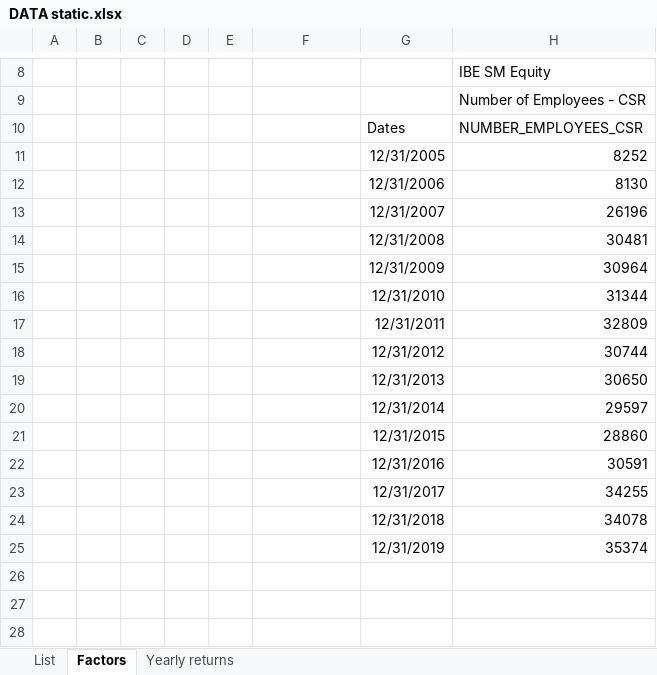
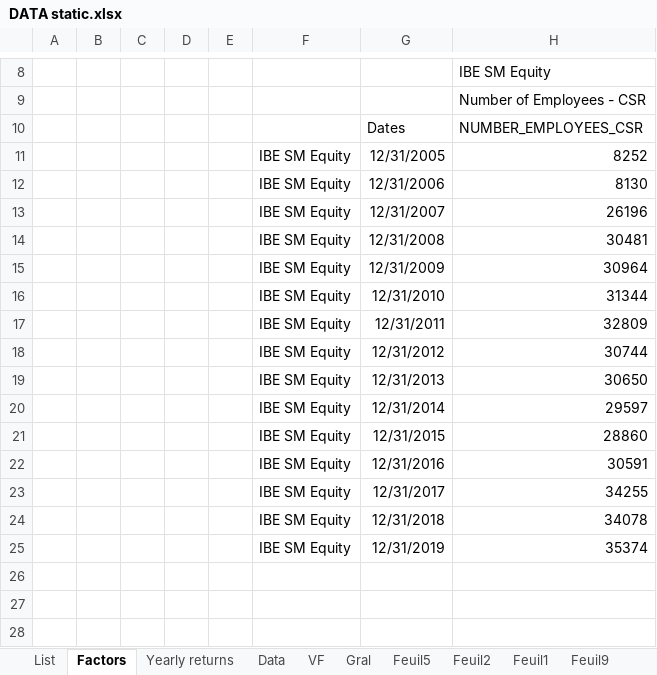
Before and after one commit to YanisAhdjoudj/Projet-Finance-Quant, an Excel workbook: 5-Ref biblio/DATA static.xlsx, sheet Factors, drawn as a sheet; only a part is shown, gaps mark what is left out; values as stored, in another font and other column widths than the file's, no borders; the diff names each change by its address in the sheet, - before the commit and + after, or states it on an @@ line.

Commit message:
new_data

```diff
--- a/5-Ref biblio/DATA static.xlsx (sheet Factors)
+++ b/5-Ref biblio/DATA static.xlsx (sheet Factors)
+sheet tab: Data
+sheet tab: VF
+sheet tab: Gral
+sheet tab: Feuil5
+sheet tab: Feuil2
+sheet tab: Feuil1
+sheet tab: Feuil9
-F11:F25: (empty)
+F11:F25: IBE SM Equity
```
Also changed, not shown: other sheet tabs, 10 other files.
